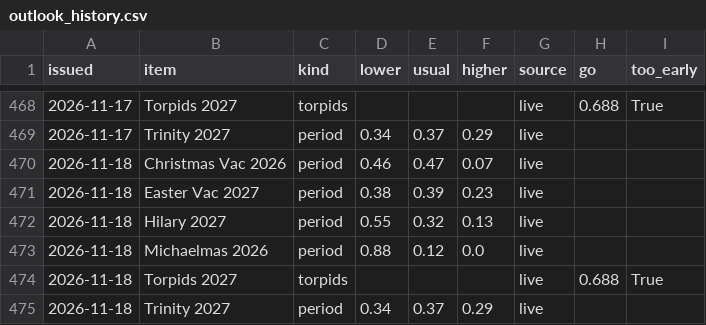
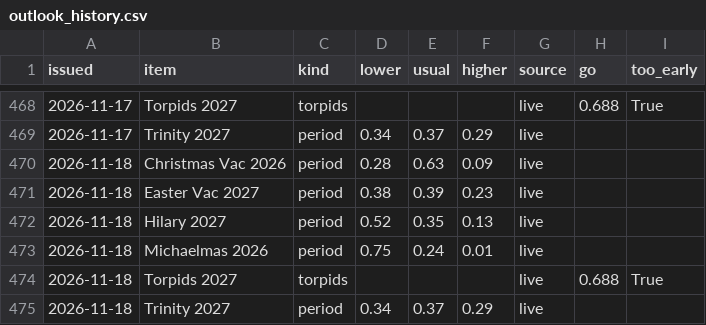
Before and after one commit to robertdoanesolomon/Flag_Predictor, a CSV file: data/termly/outlook_history.csv, drawn as a sheet; only a part is shown, gaps mark what is left out.

```diff
--- a/data/termly/outlook_history.csv
+++ b/data/termly/outlook_history.csv
@@ -469,6 +469,6 @@ issued,item,kind,lower,usual,higher,source,go,too_early
 2026-11-17,Trinity 2027,period,0.34,0.37,0.29,live,,
-2026-11-18,Christmas Vac 2026,period,0.46,0.47,0.07,live,,
+2026-11-18,Christmas Vac 2026,period,0.28,0.63,0.09,live,,
 2026-11-18,Easter Vac 2027,period,0.38,0.39,0.23,live,,
-2026-11-18,Hilary 2027,period,0.55,0.32,0.13,live,,
-2026-11-18,Michaelmas 2026,period,0.88,0.12,0.0,live,,
+2026-11-18,Hilary 2027,period,0.52,0.35,0.13,live,,
+2026-11-18,Michaelmas 2026,period,0.75,0.24,0.01,live,,
 2026-11-18,Torpids 2027,torpids,,,,live,0.688,True
```
Also changed, not shown: data/termly/ec46_log.csv, 2 other files.
